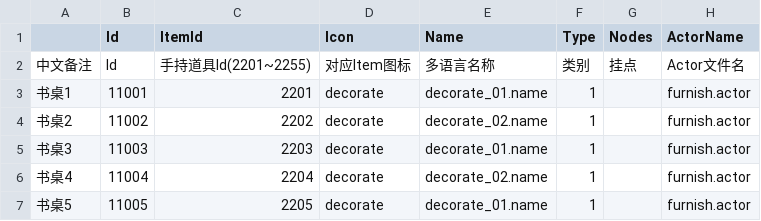
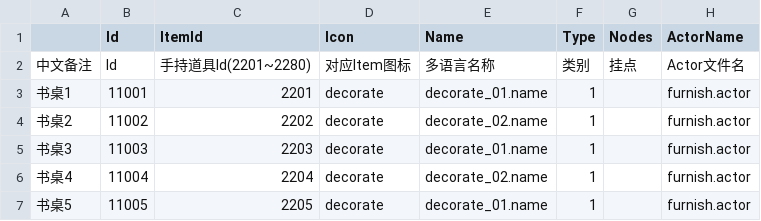
Before and after one commit to heliaoyuan10086/Game, a CSV file: BlockCity/setting/decoration.csv, drawn as a sheet; only a part is shown; the diff names each change by its address in the sheet, - before the commit and + after, or states it on an @@ line.

```diff
--- a/BlockCity/setting/decoration.csv
+++ b/BlockCity/setting/decoration.csv
-C2 (ItemId): 手持道具Id(2201~2255)
+C2 (ItemId): 手持道具Id(2201~2280)
```
Also changed, not shown: BlockCity/setting/template.csv.
